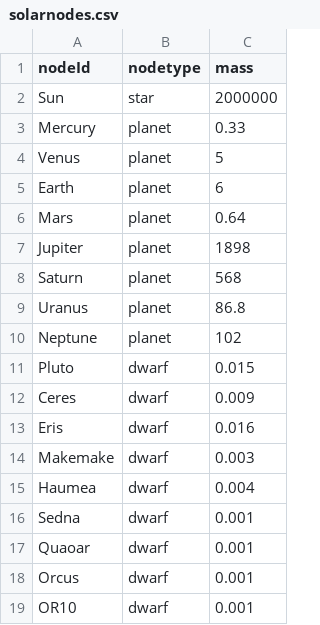
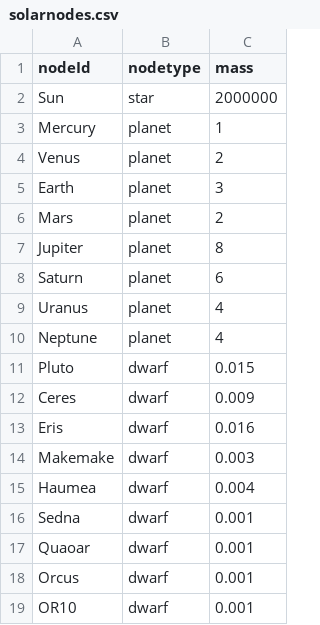
Before and after one commit to zhao258147/graph-database-akkatyped, a CSV file: benchmarks/src/main/resources/solarnodes.csv, drawn as a sheet.

```diff
--- a/benchmarks/src/main/resources/solarnodes.csv
+++ b/benchmarks/src/main/resources/solarnodes.csv
@@ -2,10 +2,10 @@ nodeId|nodetype|mass
 Sun|star|2000000
-Mercury|planet|0.33
-Venus|planet|5
-Earth|planet|6
-Mars|planet|0.64
-Jupiter|planet|1898
-Saturn|planet|568
-Uranus|planet|86.8
-Neptune|planet|102
+Mercury|planet|1
+Venus|planet|2
+Earth|planet|3
+Mars|planet|2
+Jupiter|planet|8
+Saturn|planet|6
+Uranus|planet|4
+Neptune|planet|4
 Pluto|dwarf|0.015
```
Also changed, not shown: 5 other files.
